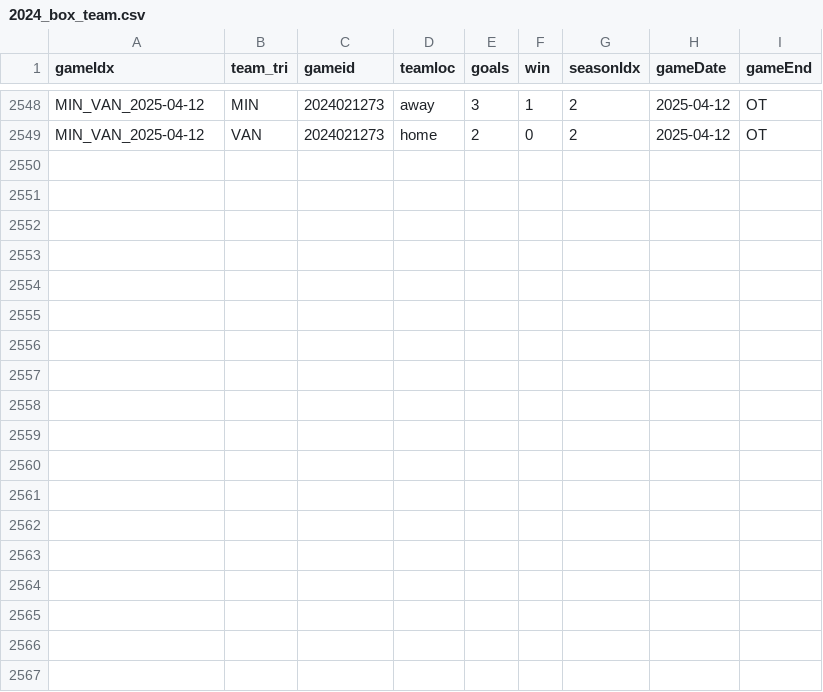
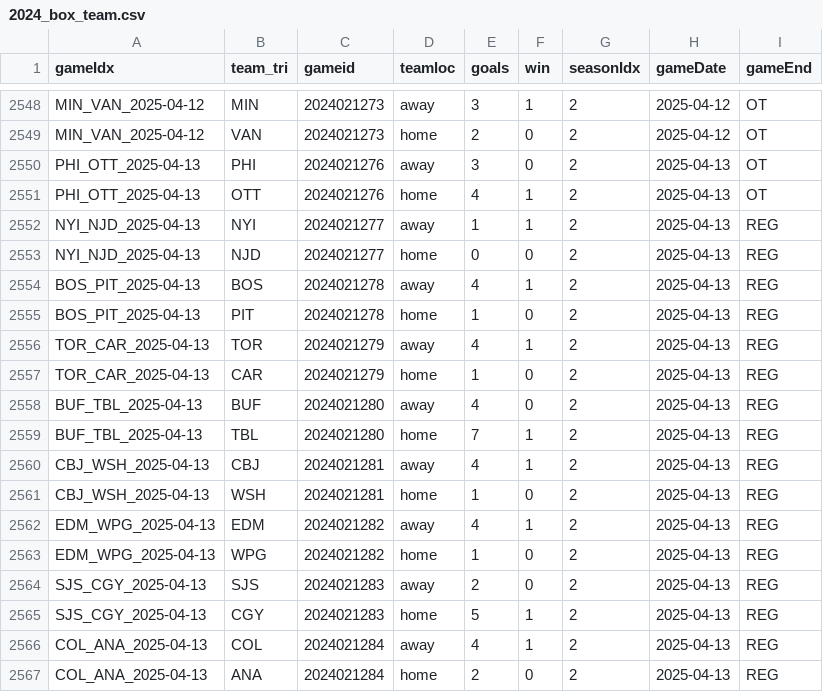
Before and after one commit to justinjjlee/NHL-Analytics, a CSV file: latest/box/2024_box_team.csv, drawn as a sheet; only a part is shown, gaps mark what is left out; the diff names each change by its address in the sheet, - before the commit and + after, or states it on an @@ line.

```diff
--- a/latest/box/2024_box_team.csv
+++ b/latest/box/2024_box_team.csv
+row 2550: PHI_OTT_2025-04-13 | PHI | 2024021276 | away | 3 | 0 | 2 | 2025-04-13 | OT
+row 2551: PHI_OTT_2025-04-13 | OTT | 2024021276 | home | 4 | 1 | 2 | 2025-04-13 | OT
+row 2552: NYI_NJD_2025-04-13 | NYI | 2024021277 | away | 1 | 1 | 2 | 2025-04-13 | REG
+row 2553: NYI_NJD_2025-04-13 | NJD | 2024021277 | home | 0 | 0 | 2 | 2025-04-13 | REG
+row 2554: BOS_PIT_2025-04-13 | BOS | 2024021278 | away | 4 | 1 | 2 | 2025-04-13 | REG
+row 2555: BOS_PIT_2025-04-13 | PIT | 2024021278 | home | 1 | 0 | 2 | 2025-04-13 | REG
+row 2556: TOR_CAR_2025-04-13 | TOR | 2024021279 | away | 4 | 1 | 2 | 2025-04-13 | REG
+row 2557: TOR_CAR_2025-04-13 | CAR | 2024021279 | home | 1 | 0 | 2 | 2025-04-13 | REG
+row 2558: BUF_TBL_2025-04-13 | BUF | 2024021280 | away | 4 | 0 | 2 | 2025-04-13 | REG
+row 2559: BUF_TBL_2025-04-13 | TBL | 2024021280 | home | 7 | 1 | 2 | 2025-04-13 | REG
+row 2560: CBJ_WSH_2025-04-13 | CBJ | 2024021281 | away | 4 | 1 | 2 | 2025-04-13 | REG
+row 2561: CBJ_WSH_2025-04-13 | WSH | 2024021281 | home | 1 | 0 | 2 | 2025-04-13 | REG
+row 2562: EDM_WPG_2025-04-13 | EDM | 2024021282 | away | 4 | 1 | 2 | 2025-04-13 | REG
+row 2563: EDM_WPG_2025-04-13 | WPG | 2024021282 | home | 1 | 0 | 2 | 2025-04-13 | REG
+row 2564: SJS_CGY_2025-04-13 | SJS | 2024021283 | away | 2 | 0 | 2 | 2025-04-13 | REG
+row 2565: SJS_CGY_2025-04-13 | CGY | 2024021283 | home | 5 | 1 | 2 | 2025-04-13 | REG
+row 2566: COL_ANA_2025-04-13 | COL | 2024021284 | away | 4 | 1 | 2 | 2025-04-13 | REG
+row 2567: COL_ANA_2025-04-13 | ANA | 2024021284 | home | 2 | 0 | 2 | 2025-04-13 | REG
```
Also changed, not shown: latest/box/2024_box.csv, 1 other file.
